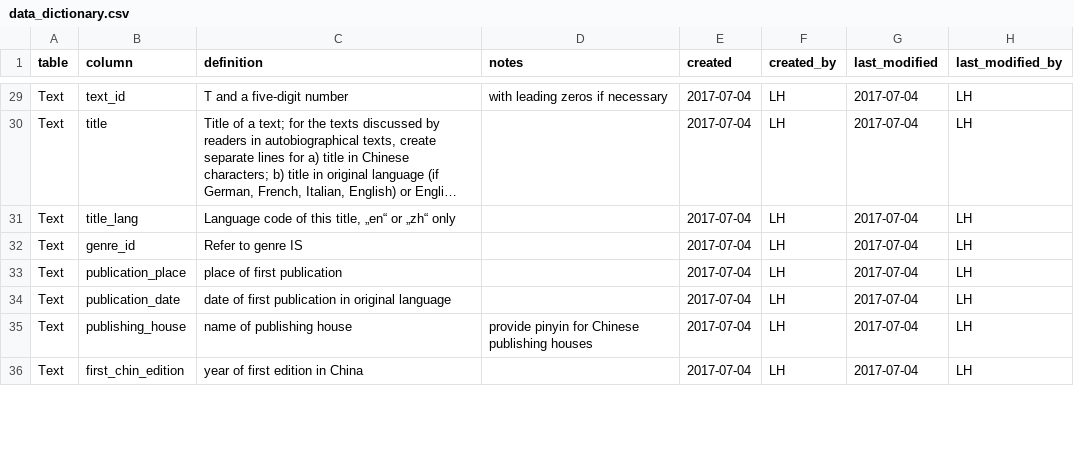
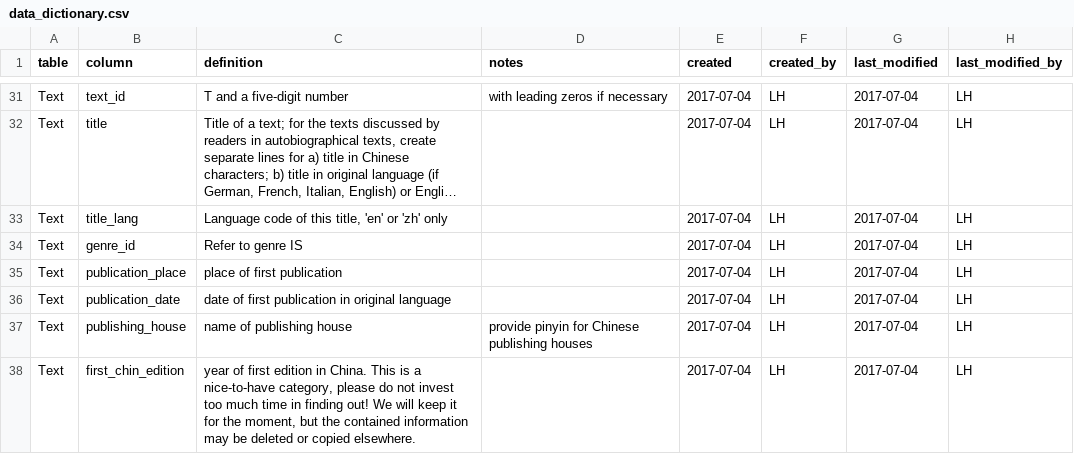
Before and after one commit to duncdrum/mini-reading, a CSV file: helper/data_dictionary.csv, drawn as a sheet; only a part is shown, gaps mark what is left out; long unchanged cells end in …; addresses are those after the commit; the diff covers the shown part only; the diff names each change by its address in the sheet, - before the commit and + after, or states it on an @@ line.

```diff
--- a/helper/data_dictionary.csv
+++ b/helper/data_dictionary.csv
-C33 (definition): …this title, „en“ or „zh“ only
+C33 (definition): …this title, 'en' or 'zh' only
-C38 (definition): …edition in China
+C38 (definition): …edition in China. This is a nice-to-have category, please do not invest too much time in finding out! We will keep it for the moment, but the contained information may be deleted or copied elsewhere.
```
Also changed, not shown: 4 added rows and 10 edited cells elsewhere in this file, Act.csv, Person.csv, 1 other file.
